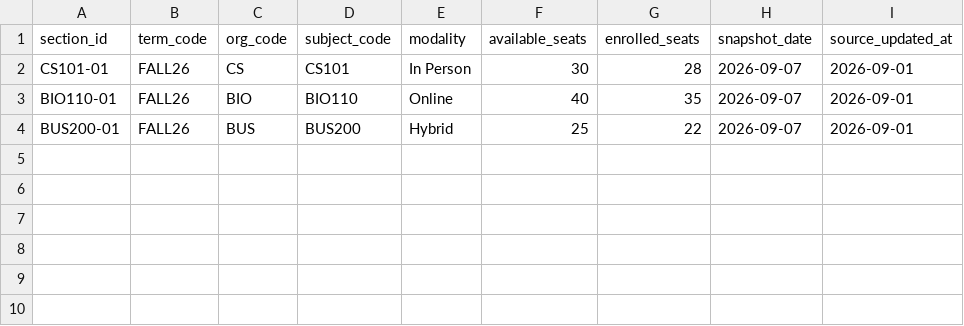
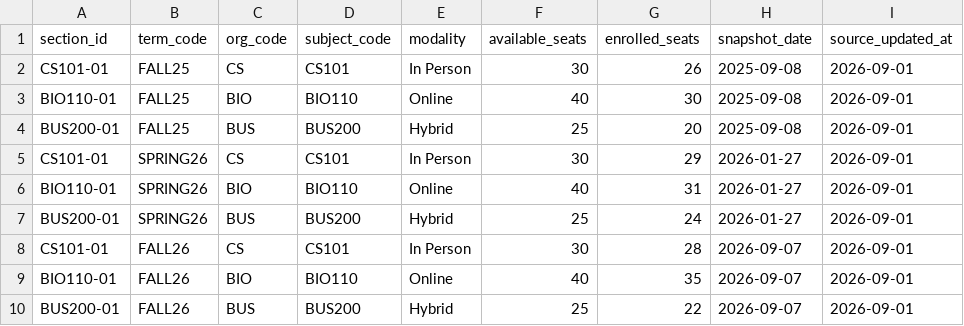
Before and after one commit to xvipull/campus-ops, a CSV file: data/staging/course_sections.csv, drawn as a sheet; the diff names each change by its address in the sheet, - before the commit and + after, or states it on an @@ line.

```diff
--- a/data/staging/course_sections.csv
+++ b/data/staging/course_sections.csv
+row 2: CS101-01 | FALL25 | CS | CS101 | In Person | 30 | 26 | 2025-09-08 | 2026-09-01
+row 3: BIO110-01 | FALL25 | BIO | BIO110 | Online | 40 | 30 | 2025-09-08 | 2026-09-01
+row 4: BUS200-01 | FALL25 | BUS | BUS200 | Hybrid | 25 | 20 | 2025-09-08 | 2026-09-01
+row 5: CS101-01 | SPRING26 | CS | CS101 | In Person | 30 | 29 | 2026-01-27 | 2026-09-01
+row 6: BIO110-01 | SPRING26 | BIO | BIO110 | Online | 40 | 31 | 2026-01-27 | 2026-09-01
+row 7: BUS200-01 | SPRING26 | BUS | BUS200 | Hybrid | 25 | 24 | 2026-01-27 | 2026-09-01
```
Also changed, not shown: data/raw/course_sections.csv, data/raw/enrollment.csv, 21 other files.
